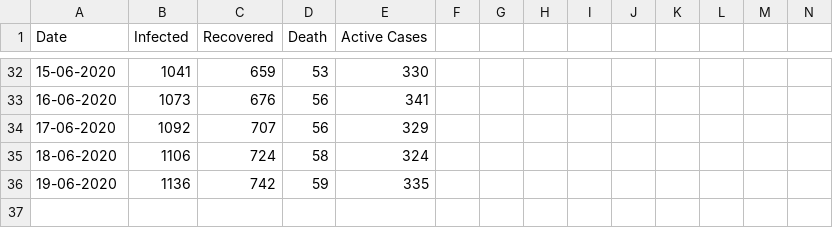
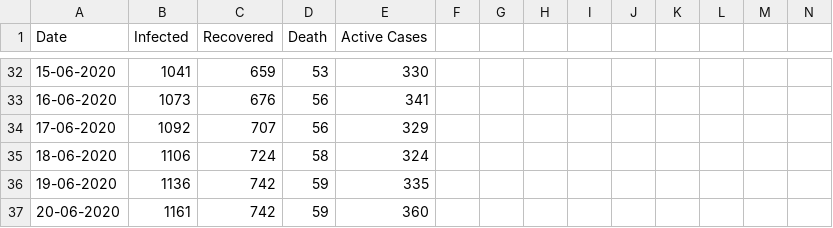
Before and after one commit to kamleshcodes/Akola_city_streamlit_app, a CSV file: Corona Akola-cases.csv, drawn as a sheet; only a part is shown, gaps mark what is left out; rows hold the shown columns only; the diff names each change by its address in the sheet, - before the commit and + after, or states it on an @@ line.

```diff
--- a/Corona Akola-cases.csv
+++ b/Corona Akola-cases.csv
+row 37: 20-06-2020 | 1161 | 742 | 59 | 360
```
Also changed, not shown: Corona Akola Location.csv, lat_long.csv, 1 other file.
